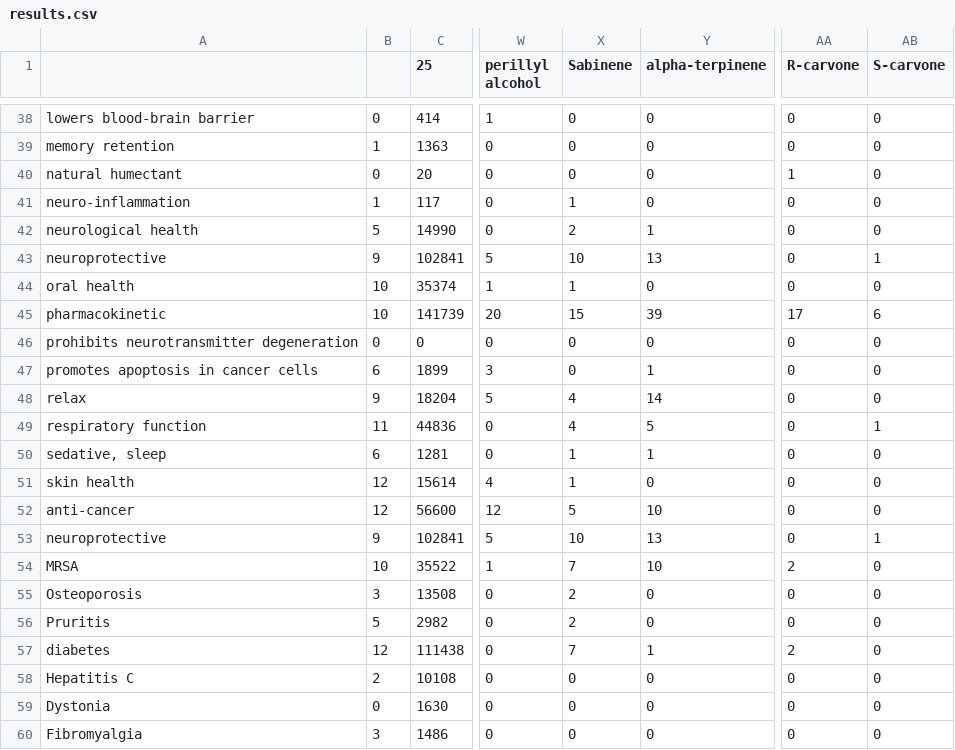
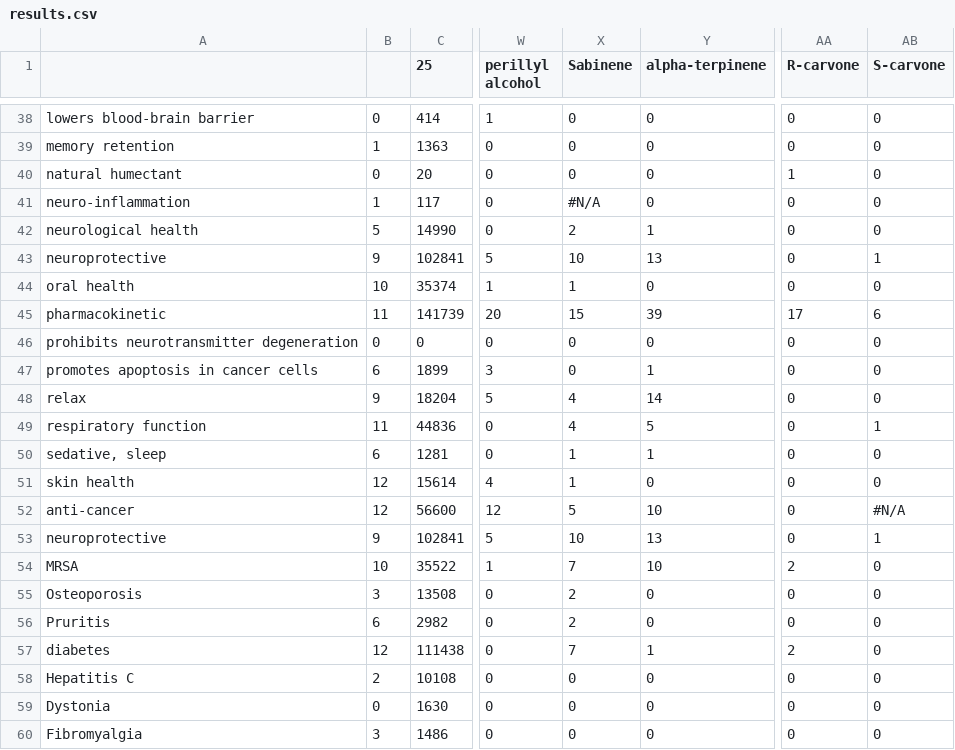
Before and after one commit to Terpedia/terpmed, a CSV file: data/results.csv, drawn as a sheet; only a part is shown, gaps mark what is left out; the diff covers the shown part only; the diff names each change by its address in the sheet, - before the commit and + after, or states it on an @@ line.

```diff
--- a/data/results.csv
+++ b/data/results.csv
-X41 (Sabinene): 1
+X41 (Sabinene): #N/A
-B45: 10
+B45: 11
-AB52 (S-carvone): 0
+AB52 (S-carvone): #N/A
-B56: 5
+B56: 6
```
Also changed, not shown: 16 edited cells elsewhere in this file, public/results.csv, 2 other files.
